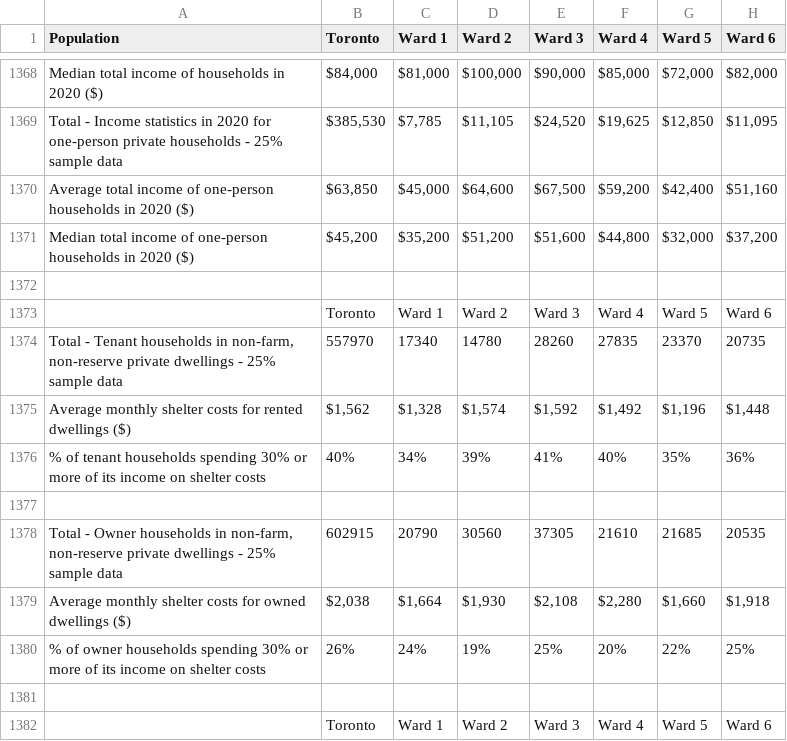
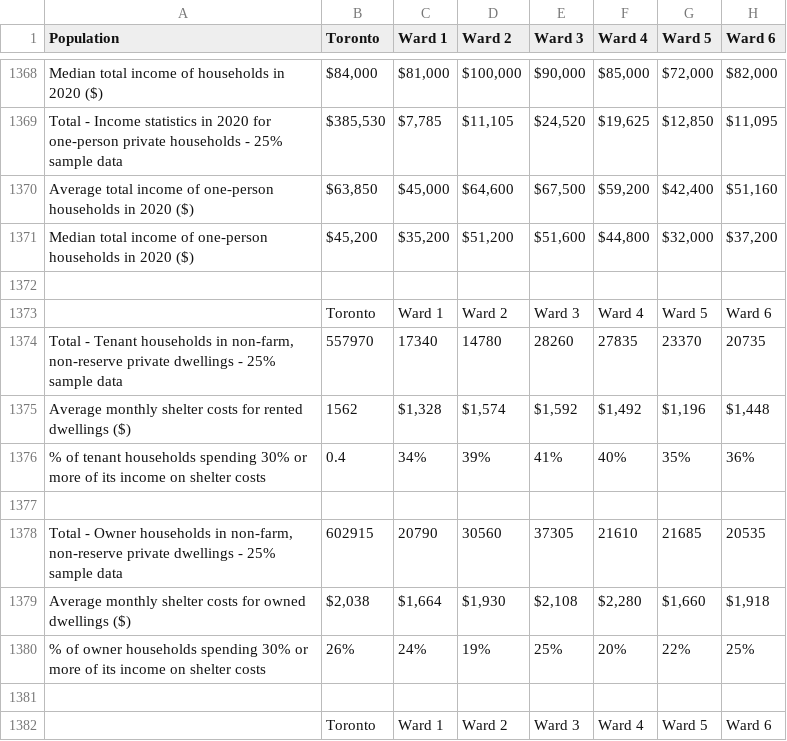
Before and after one commit to tinatrinh8/Data-Science-Gentrification-Study, a CSV file: Data Sources/WardProfile2021.csv, drawn as a sheet; only a part is shown, gaps mark what is left out; the diff names each change by its address in the sheet, - before the commit and + after, or states it on an @@ line.

```diff
--- a/Data Sources/WardProfile2021.csv
+++ b/Data Sources/WardProfile2021.csv
-B1375 (Toronto): $1,562
+B1375 (Toronto): 1562
-B1376 (Toronto): 40%
+B1376 (Toronto): 0.4
```
Also changed, not shown: 12 other files.
